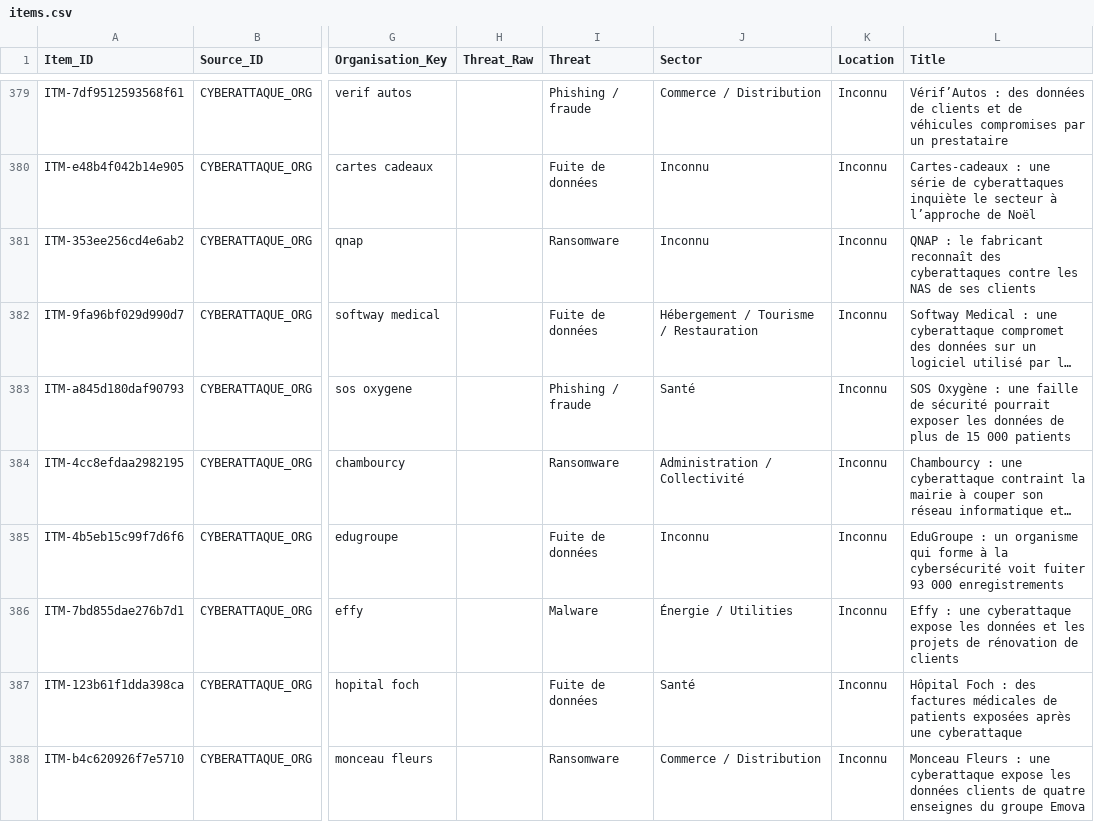
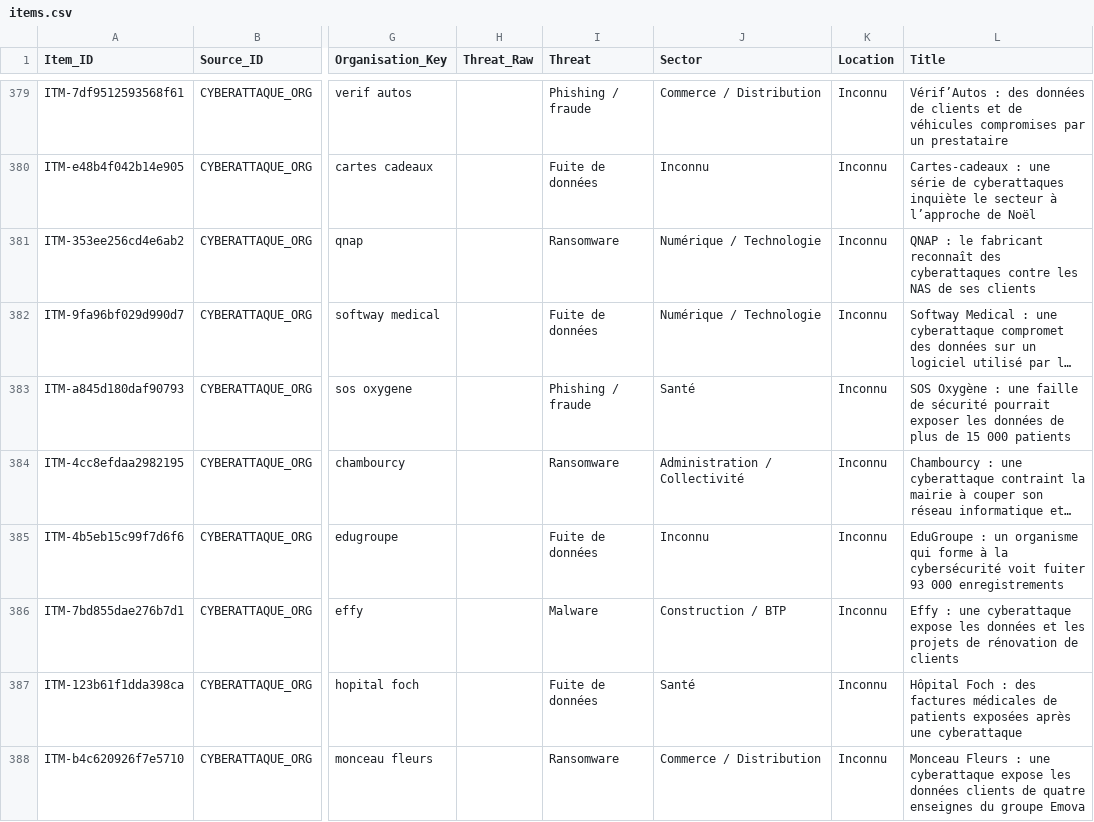
Before and after one commit to Ya7o/Cyberwatch, a CSV file: data/items.csv, drawn as a sheet; only a part is shown, gaps mark what is left out; long unchanged cells end in …; the diff covers the shown part only; the diff names each change by its address in the sheet, - before the commit and + after, or states it on an @@ line.

```diff
--- a/data/items.csv
+++ b/data/items.csv
-J381 (Sector): Inconnu
+J381 (Sector): Numérique / Technologie
-J382 (Sector): Hébergement / Tourisme / Restauration
+J382 (Sector): Numérique / Technologie
-J386 (Sector): Énergie / Utilities
+J386 (Sector): Construction / BTP
```
Also changed, not shown: 59 edited cells elsewhere in this file, data/incidents.csv, data/sector_resolution.csv, 15 other files.
